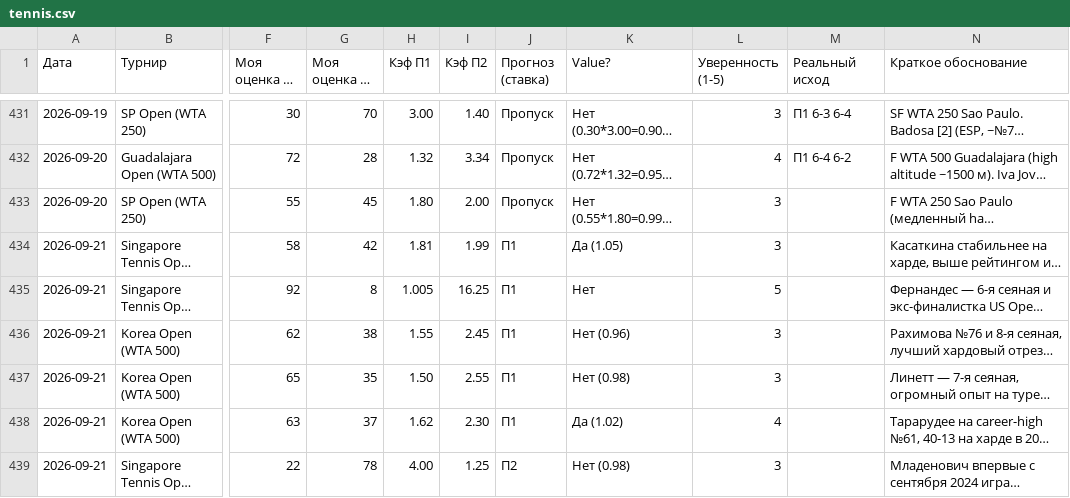
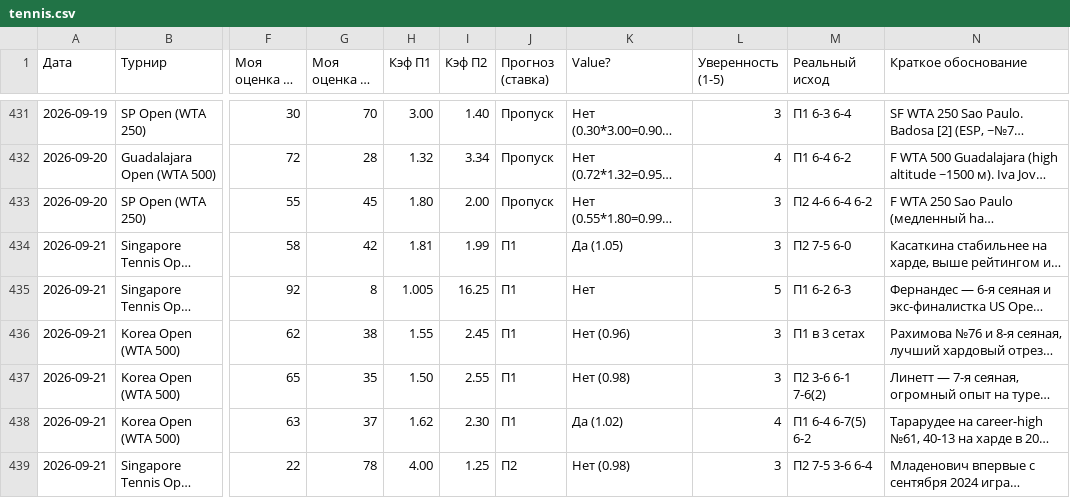
Before and after one commit to YlianPaulouskiy/Tennis-Statistics, a CSV file: data/tennis.csv, drawn as a sheet; only a part is shown, gaps mark what is left out; long unchanged cells end in …; the diff covers the shown part only; the diff names each change by its address in the sheet, - before the commit and + after, or states it on an @@ line.

```diff
--- a/data/tennis.csv
+++ b/data/tennis.csv
-M433 (Реальный исход): (empty)
+M433 (Реальный исход): П2 4-6 6-4 6-2
-M434 (Реальный исход): (empty)
+M434 (Реальный исход): П2 7-5 6-0
-M435 (Реальный исход): (empty)
+M435 (Реальный исход): П1 6-2 6-3
-M436 (Реальный исход): (empty)
+M436 (Реальный исход): П1 в 3 сетах
-M437 (Реальный исход): (empty)
+M437 (Реальный исход): П2 3-6 6-1 7-6(2)
-M438 (Реальный исход): (empty)
+M438 (Реальный исход): П1 6-4 6-7(5) 6-2
-M439 (Реальный исход): (empty)
+M439 (Реальный исход): П2 7-5 3-6 6-4
```
Also changed, not shown: 7 added rows elsewhere in this file.
